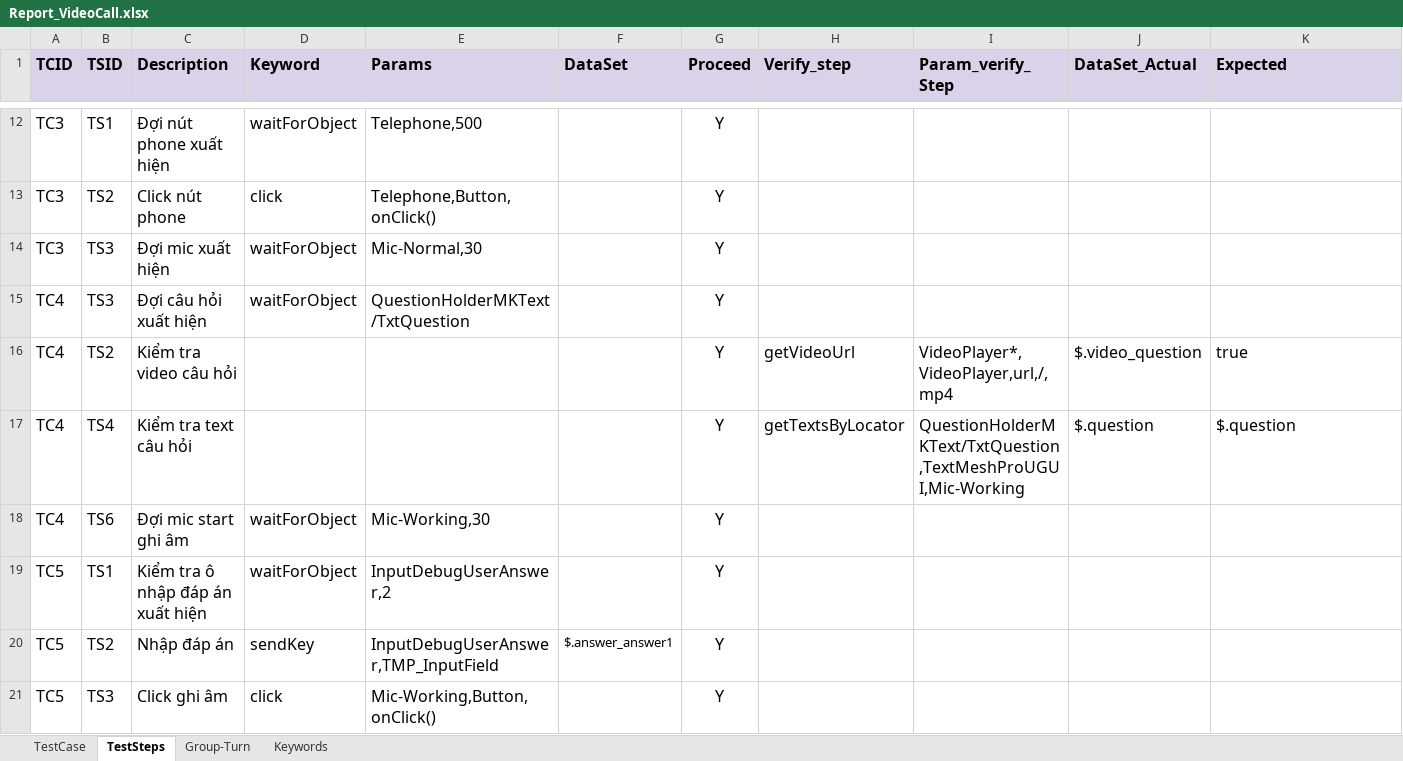
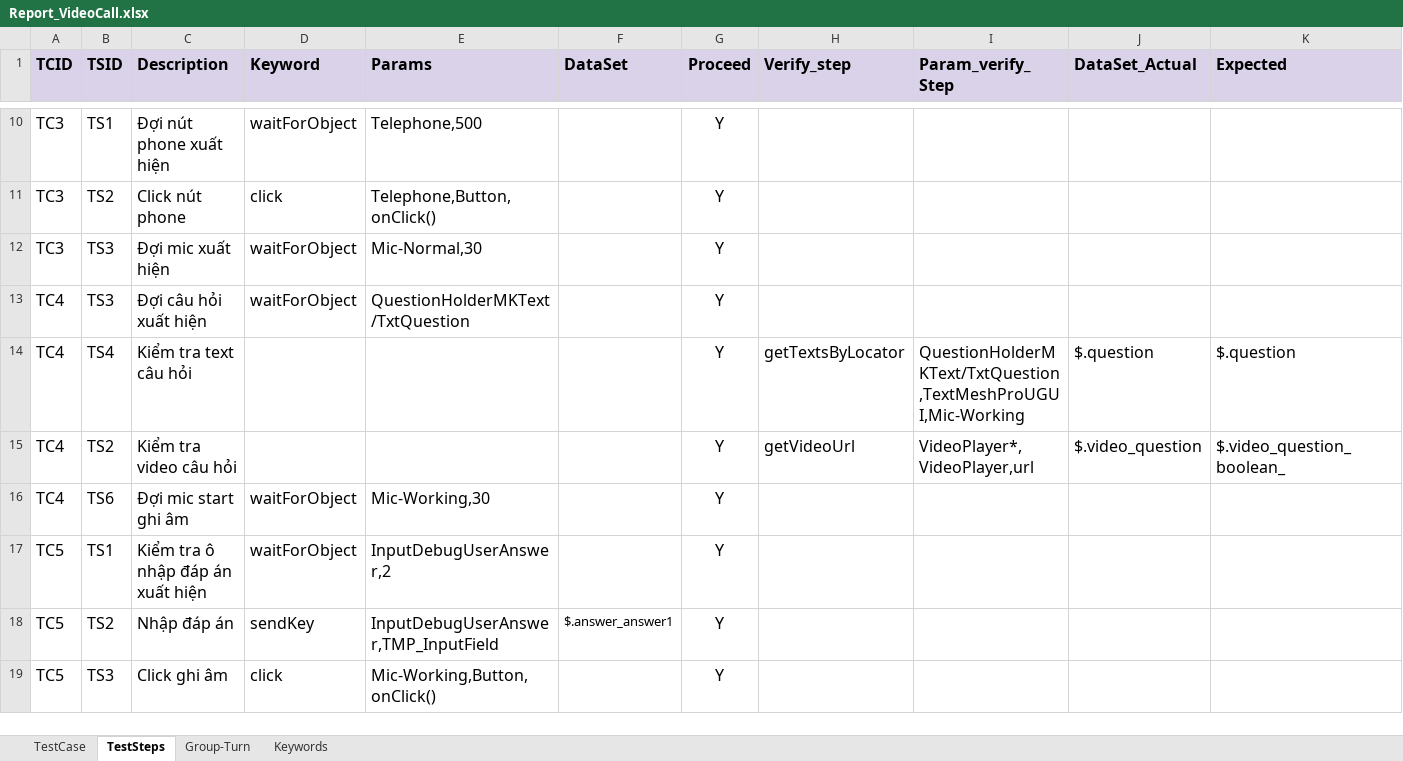
Before and after one commit to ngale892/tool_test_game, an Excel workbook: config/testcases/Report_VideoCall.xlsx, sheet TestSteps, drawn as a sheet; only a part is shown, gaps mark what is left out; values as stored, in another font and other column widths than the file's, no borders; charts and pictures and conditional formats not drawn; removed rows and columns are numbered as before the commit, all else as after; rows hold the shown columns only; the diff covers the shown part only; the diff names each change by its address in the sheet, - before the commit and + after, or states it on an @@ line.

```diff
--- a/config/testcases/Report_VideoCall.xlsx (sheet TestSteps)
+++ b/config/testcases/Report_VideoCall.xlsx (sheet TestSteps)
-row 16: TC4 | TS2 | Kiểm tra video câu hỏi |  |  |  | Y | getVideoUrl | VideoPlayer*,VideoPlayer,url,/,mp4 | $.video_question | true
+row 15: TC4 | TS2 | Kiểm tra video câu hỏi |  |  |  | Y | getVideoUrl | VideoPlayer*,VideoPlayer,url | $.video_question | $.video_question_boolean_
```
Also changed, not shown: 3 added rows, 6 removed rows and 4 edited cells elsewhere in this sheet, sheet Keywords, sheet TestCase, formulas that keep their value, 15 other files.
